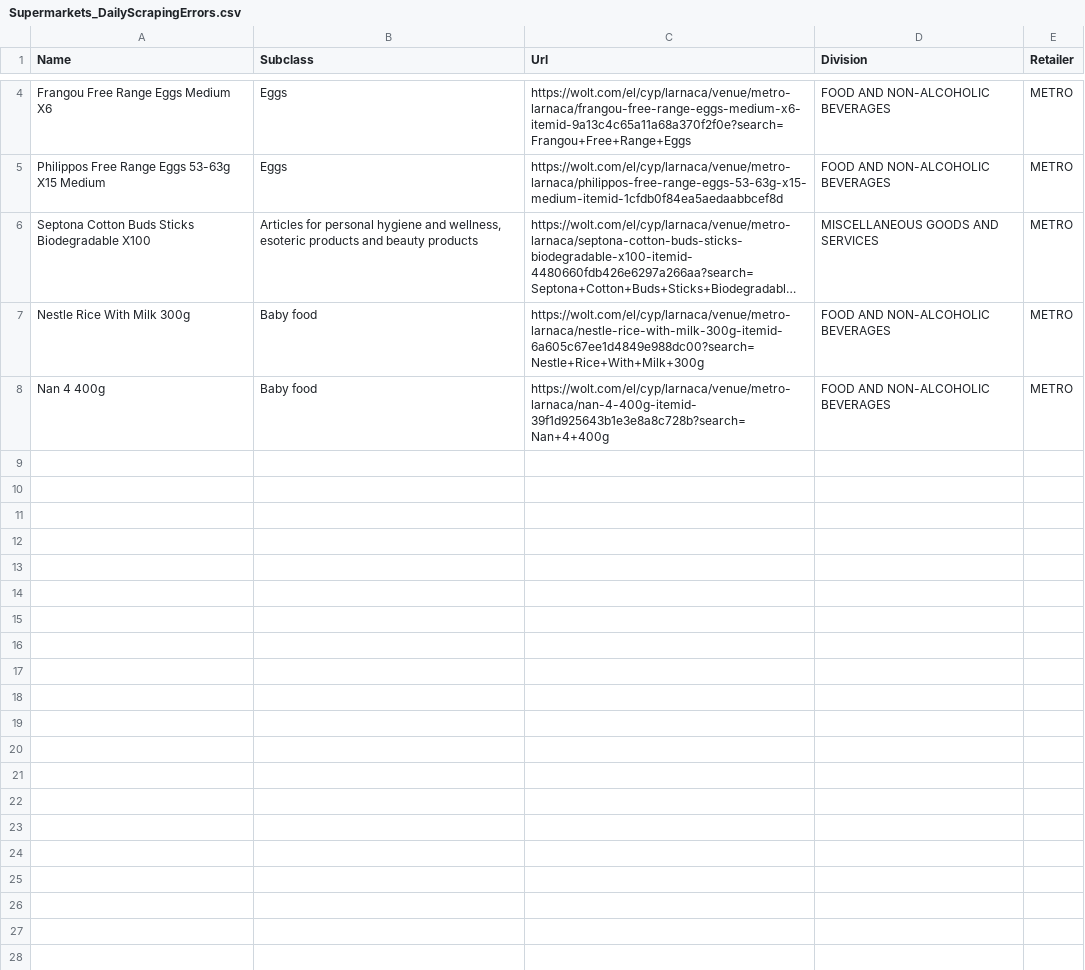
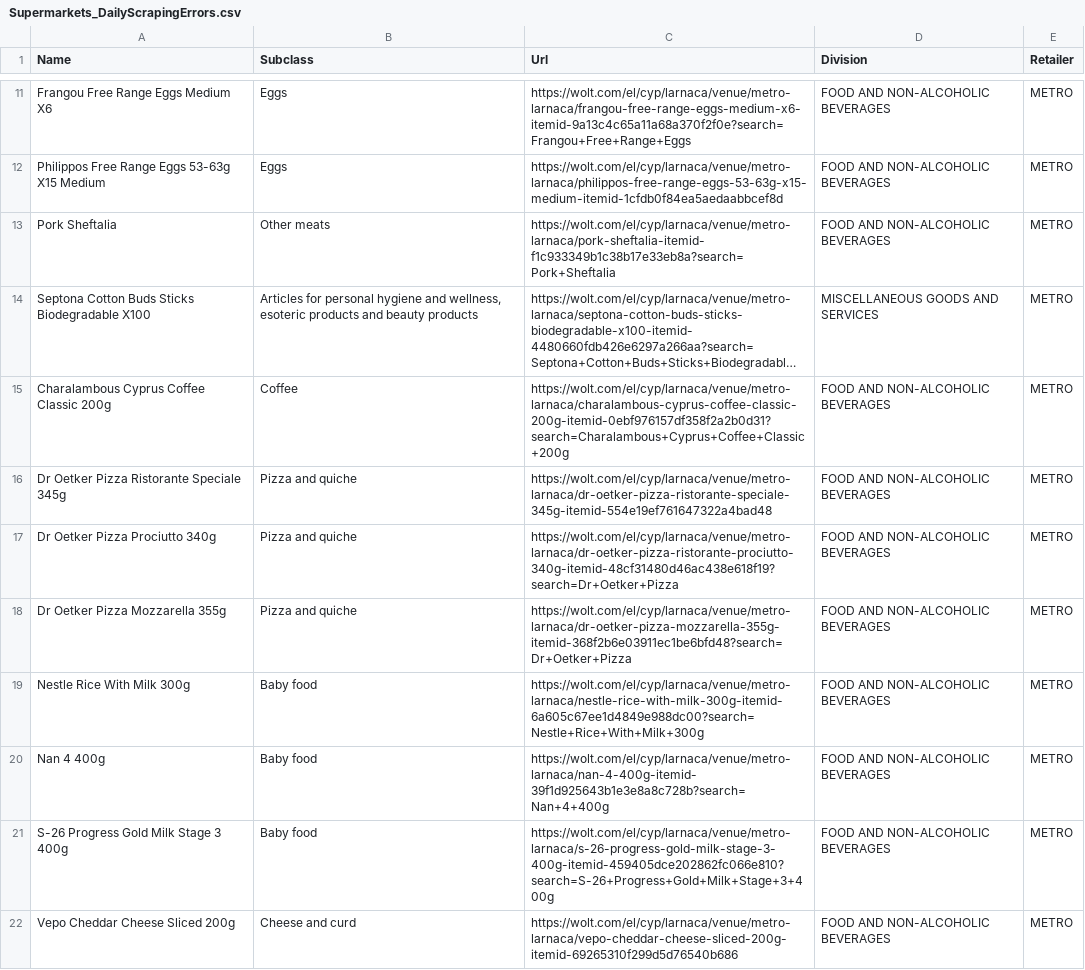
Before and after one commit to maria-papz/BillionPricesCyprusScrape, a CSV file: e-kalathi-cy/Supermarkets_DailyScrapingErrors.csv, drawn as a sheet; only a part is shown, gaps mark what is left out; long unchanged cells end in …; the diff covers the shown part only; the diff names each change by its address in the sheet, - before the commit and + after, or states it on an @@ line.

```diff
--- a/e-kalathi-cy/Supermarkets_DailyScrapingErrors.csv
+++ b/e-kalathi-cy/Supermarkets_DailyScrapingErrors.csv
+row 13: Pork Sheftalia | Other meats | https://wolt.com/el/cyp/larnaca/venue/metro-larnaca/pork-sheftalia-itemid-f1c933349b1c38b17e33eb8a?search=Pork+Sheftalia | FOOD AND NON-ALCOHOLIC BEVERAGES | METRO
+row 15: Charalambous Cyprus Coffee Classic 200g | Coffee | https://wolt.com/el/cyp/larnaca/venue/metro-larnaca/charalambous-cyprus-coffee-classic-200g-itemid-0ebf976157df358f2a2b0d31?search=Charalambous+Cyprus+Coffee+Classic+200g | FOOD AND NON-ALCOHOLIC BEVERAGES | METRO
+row 16: Dr Oetker Pizza Ristorante Speciale 345g | Pizza and quiche | https://wolt.com/el/cyp/larnaca/venue/metro-larnaca/dr-oetker-pizza-ristorante-speciale-345g-itemid-554e19ef761647322a4bad48 | FOOD AND NON-ALCOHOLIC BEVERAGES | METRO
+row 17: Dr Oetker Pizza Prociutto 340g | Pizza and quiche | https://wolt.com/el/cyp/larnaca/venue/metro-larnaca/dr-oetker-pizza-ristorante-prociutto-340g-itemid-48cf31480d46ac438e618f19?search=Dr+Oetker+Pizza | FOOD AND NON-ALCOHOLIC BEVERAGES | METRO
+row 18: Dr Oetker Pizza Mozzarella 355g | Pizza and quiche | https://wolt.com/el/cyp/larnaca/venue/metro-larnaca/dr-oetker-pizza-mozzarella-355g-itemid-368f2b6e03911ec1be6bfd48?search=Dr+Oetker+Pizza | FOOD AND NON-ALCOHOLIC BEVERAGES | METRO
+row 21: S-26 Progress Gold Milk Stage 3 400g | Baby food | https://wolt.com/el/cyp/larnaca/venue/metro-larnaca/s-26-progress-gold-milk-stage-3-400g-itemid-459405dce202862fc066e810?search=S-26+Progress+Gold+Milk+Stage+3+400g | FOOD AND NON-ALCOHOLIC BEVERAGES | METRO
+row 22: Vepo Cheddar Cheese Sliced 200g | Cheese and curd | https://wolt.com/el/cyp/larnaca/venue/metro-larnaca/vepo-cheddar-cheese-sliced-200g-itemid-69265310f299d5d76540b686 | FOOD AND NON-ALCOHOLIC BEVERAGES | METRO
```
Also changed, not shown: 7 added rows and 3 edited cells elsewhere in this file.
